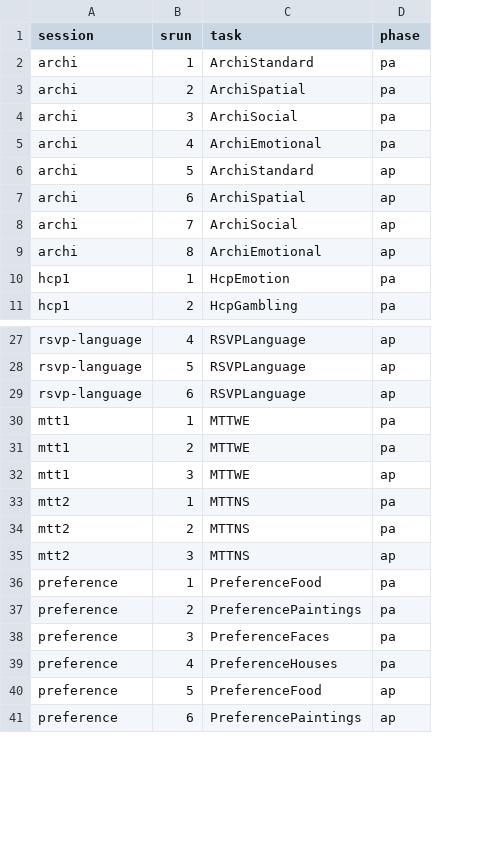
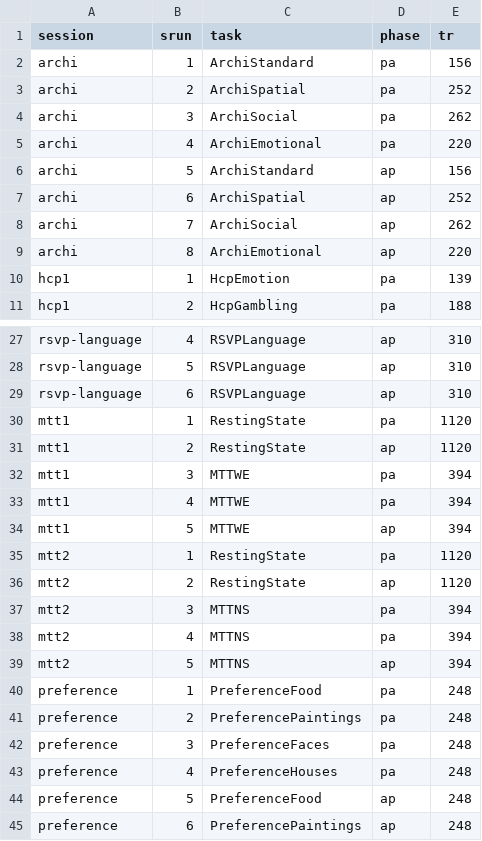
Before and after one commit to DiedrichsenLab/Functional_Fusion, a TSV file: scripts/ibc_sessions_structure.tsv, drawn as a sheet; only a part is shown, gaps mark what is left out; addresses are those after the commit; the diff names each change by its address in the sheet, - before the commit and + after, or states it on an @@ line.

Commit message:
DOC: add tr's to sesstruct

```diff
--- a/scripts/ibc_sessions_structure.tsv
+++ b/scripts/ibc_sessions_structure.tsv
+column E (tr), rows 2-11: 156 | 252 | 262 | 220 | 156 | 252 | 262 | 220 | 139 | 188; rows 27-32: 310 | 310 | 310 | 1120 | 1120 | 394; rows 35-37: 1120 | 1120 | 394; rows 40-45: all 248
-C30:C31 (task): MTTWE
+C30:C31 (task): RestingState
-D31 (phase): pa
+D31 (phase): ap
-D32 (phase): ap
+D32 (phase): pa
+row 33: mtt1 | 4 | MTTWE | pa | 394
+row 34: mtt1 | 5 | MTTWE | ap | 394
-C35:C36 (task): MTTNS
+C35:C36 (task): RestingState
-D36 (phase): pa
+D36 (phase): ap
-D37 (phase): ap
+D37 (phase): pa
+row 38: mtt2 | 4 | MTTNS | pa | 394
+row 39: mtt2 | 5 | MTTNS | ap | 394
```
